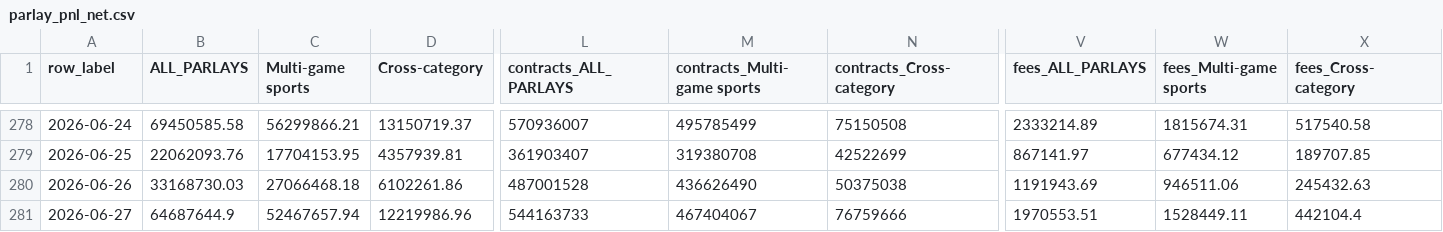
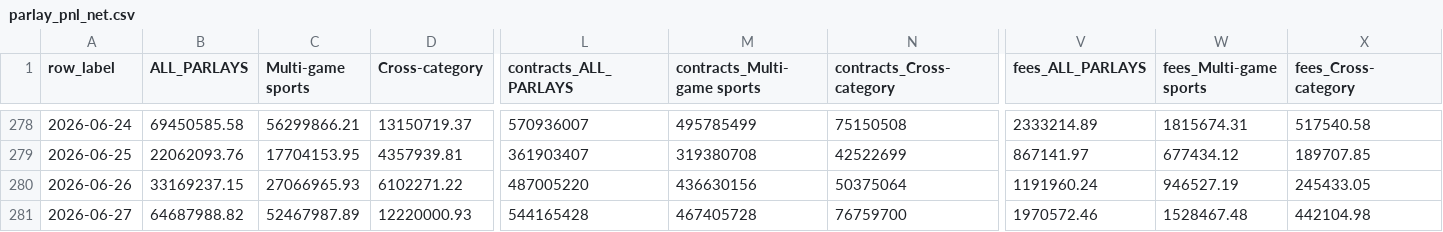
Before and after one commit to Doboyle95/kalshi-dashboard, a CSV file: src/data/parlay_pnl_net.csv, drawn as a sheet; only a part is shown, gaps mark what is left out; the diff covers the shown part only; the diff names each change by its address in the sheet, - before the commit and + after, or states it on an @@ line.

Commit message:
data: 2026-06-30 17:28 ET - 843,480,078 contracts

```diff
--- a/src/data/parlay_pnl_net.csv
+++ b/src/data/parlay_pnl_net.csv
-B280 (ALL_PARLAYS): 33168730.03
+B280 (ALL_PARLAYS): 33169237.15
-C280 (Multi-game sports): 27066468.18
+C280 (Multi-game sports): 27066965.93
-D280 (Cross-category): 6102261.86
+D280 (Cross-category): 6102271.22
-L280 (contracts_ALL_PARLAYS): 487001528
+L280 (contracts_ALL_PARLAYS): 487005220
-M280 (contracts_Multi-game sports): 436626490
+M280 (contracts_Multi-game sports): 436630156
-N280 (contracts_Cross-category): 50375038
+N280 (contracts_Cross-category): 50375064
-V280 (fees_ALL_PARLAYS): 1191943.69
+V280 (fees_ALL_PARLAYS): 1191960.24
-W280 (fees_Multi-game sports): 946511.06
+W280 (fees_Multi-game sports): 946527.19
-X280 (fees_Cross-category): 245432.63
+X280 (fees_Cross-category): 245433.05
-B281 (ALL_PARLAYS): 64687644.9
+B281 (ALL_PARLAYS): 64687988.82
-C281 (Multi-game sports): 52467657.94
+C281 (Multi-game sports): 52467987.89
-D281 (Cross-category): 12219986.96
+D281 (Cross-category): 12220000.93
-L281 (contracts_ALL_PARLAYS): 544163733
+L281 (contracts_ALL_PARLAYS): 544165428
-M281 (contracts_Multi-game sports): 467404067
+M281 (contracts_Multi-game sports): 467405728
-N281 (contracts_Cross-category): 76759666
+N281 (contracts_Cross-category): 76759700
-V281 (fees_ALL_PARLAYS): 1970553.51
+V281 (fees_ALL_PARLAYS): 1970572.46
-W281 (fees_Multi-game sports): 1528449.11
+W281 (fees_Multi-game sports): 1528467.48
-X281 (fees_Cross-category): 442104.4
+X281 (fees_Cross-category): 442104.98
```
Also changed, not shown: 59 edited cells elsewhere in this file, src/data/maker_pnl_daily.csv, src/data/taker_category_daily.csv, 4 other files.
